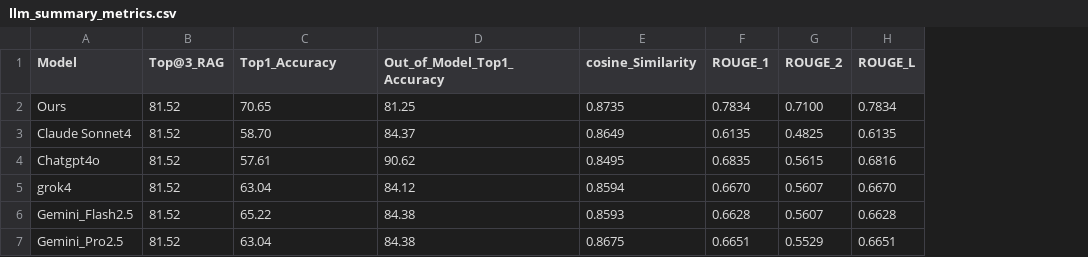
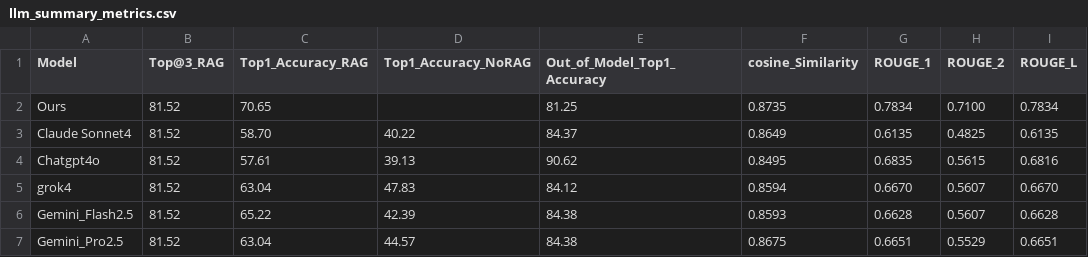
Before and after one commit to llm-agent-jh/agentAIweb, a CSV file: llm_summary_metrics.csv, drawn as a sheet; the diff names each change by its address in the sheet, - before the commit and + after, or states it on an @@ line.

Commit message:
Update llm_summary_metrics.csv

```diff
--- a/llm_summary_metrics.csv
+++ b/llm_summary_metrics.csv
+column D (Top1_Accuracy_NoRAG), rows 3-7: 40.22 | 39.13 | 47.83 | 42.39 | 44.57
-C1: Top1_Accuracy
+C1: Top1_Accuracy_RAG
```
